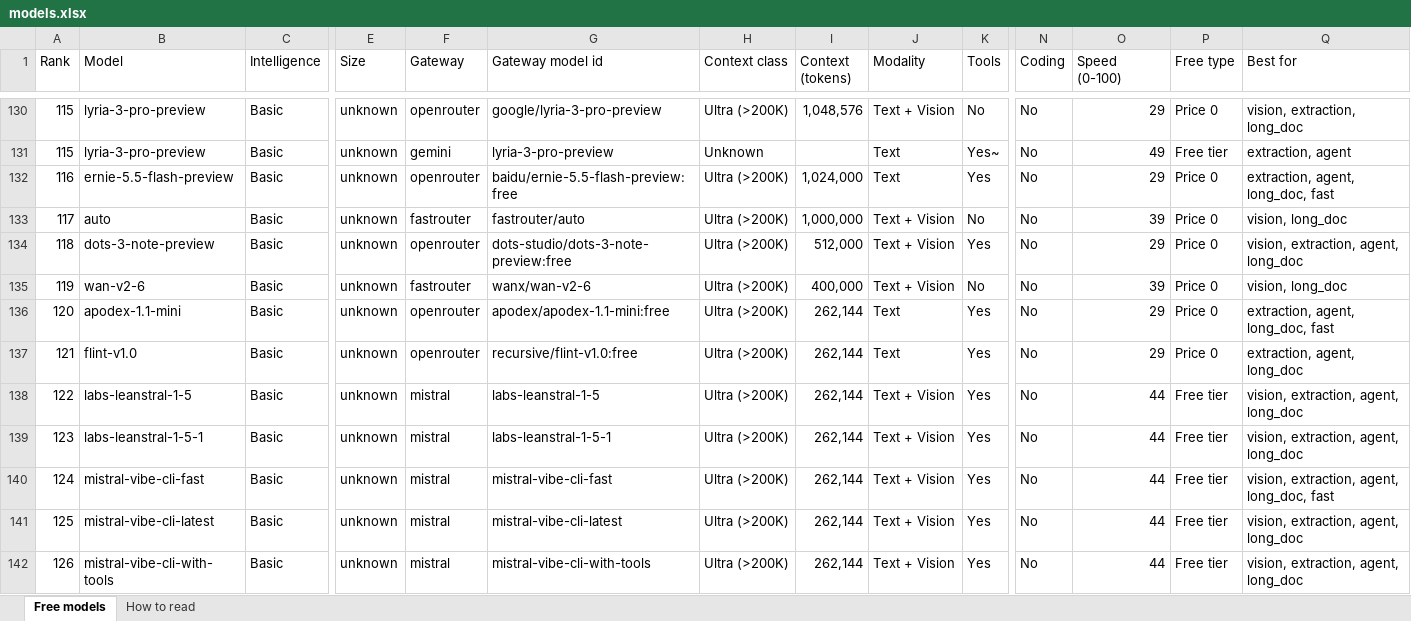
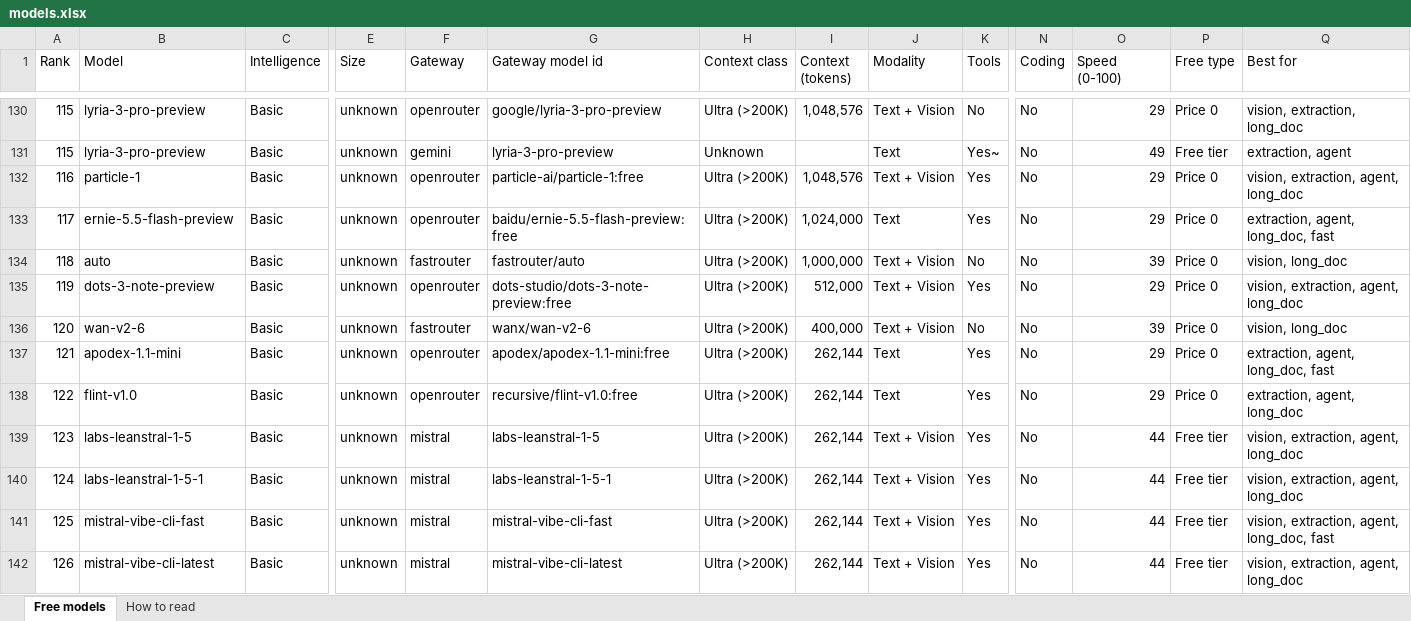
Before and after one commit to CustomsColab/Free_Dynamic_LLM_Gateway, an Excel workbook: registry/models.xlsx, sheet Free models, drawn as a sheet; only a part is shown, gaps mark what is left out; values as stored, in another font and other column widths than the file's, no cell formats; conditional formats not drawn; removed rows and columns are numbered as before the commit, all else as after; rows hold the shown columns only; the diff covers the shown part only; the diff names each change by its address in the sheet, - before the commit and + after, or states it on an @@ line.

```diff
--- a/registry/models.xlsx (sheet Free models)
+++ b/registry/models.xlsx (sheet Free models)
-B132 (Model): ernie-5.5-flash-preview
+B132 (Model): particle-1
-G132 (Gateway model id): baidu/ernie-5.5-flash-preview:free
+G132 (Gateway model id): particle-ai/particle-1:free
-I132 (Context (tokens)): 1,024,000
+I132 (Context (tokens)): 1,048,576
-J132 (Modality): Text
+J132 (Modality): Text + Vision
-Q132 (Best for): extraction, agent, long_doc, fast
+Q132 (Best for): vision, extraction, agent, long_doc
+row 133: 117 | ernie-5.5-flash-preview | Basic | unknown | openrouter | baidu/ernie-5.5-flash-preview:free | Ultra (>200K) | 1,024,000 | Text | Yes | No | 29 | Price 0 | extraction, agent, long_doc, fast
-A134 (Rank): 117
+A134 (Rank): 118
-A135 (Rank): 118
+A135 (Rank): 119
-A136 (Rank): 119
+A136 (Rank): 120
-row 136: 120 | apodex-1.1-mini | Basic | unknown | openrouter | apodex/apodex-1.1-mini:free | Ultra (>200K) | 262,144 | Text | Yes | No | 29 | Price 0 | extraction, agent, long_doc, fast
-B137 (Model): flint-v1.0
+B137 (Model): apodex-1.1-mini
-G137 (Gateway model id): recursive/flint-v1.0:free
+G137 (Gateway model id): apodex/apodex-1.1-mini:free
-Q137 (Best for): extraction, agent, long_doc
+Q137 (Best for): extraction, agent, long_doc, fast
-B138 (Model): labs-leanstral-1-5
+B138 (Model): flint-v1.0
-F138 (Gateway): mistral
+F138 (Gateway): openrouter
-G138 (Gateway model id): labs-leanstral-1-5
+G138 (Gateway model id): recursive/flint-v1.0:free
-J138 (Modality): Text + Vision
+J138 (Modality): Text
-O138 (Speed (0-100)): 44
+O138 (Speed (0-100)): 29
-P138 (Free type): Free tier
+P138 (Free type): Price 0
-Q138 (Best for): vision, extraction, agent, long_doc
+Q138 (Best for): extraction, agent, long_doc
-B139 (Model): labs-leanstral-1-5-1
+B139 (Model): labs-leanstral-1-5
-G139 (Gateway model id): labs-leanstral-1-5-1
+G139 (Gateway model id): labs-leanstral-1-5
-B140 (Model): mistral-vibe-cli-fast
+B140 (Model): labs-leanstral-1-5-1
-G140 (Gateway model id): mistral-vibe-cli-fast
+G140 (Gateway model id): labs-leanstral-1-5-1
-Q140 (Best for): vision, extraction, agent, long_doc, fast
+Q140 (Best for): vision, extraction, agent, long_doc
-B141 (Model): mistral-vibe-cli-latest
+B141 (Model): mistral-vibe-cli-fast
-G141 (Gateway model id): mistral-vibe-cli-latest
+G141 (Gateway model id): mistral-vibe-cli-fast
-Q141 (Best for): vision, extraction, agent, long_doc
+Q141 (Best for): vision, extraction, agent, long_doc, fast
-B142 (Model): mistral-vibe-cli-with-tools
+B142 (Model): mistral-vibe-cli-latest
-G142 (Gateway model id): mistral-vibe-cli-with-tools
+G142 (Gateway model id): mistral-vibe-cli-latest
```
Also changed, not shown: 2 added rows, 1 removed row and 124 edited cells elsewhere in this sheet, sheet How to read, cell formats, 4 other files.
